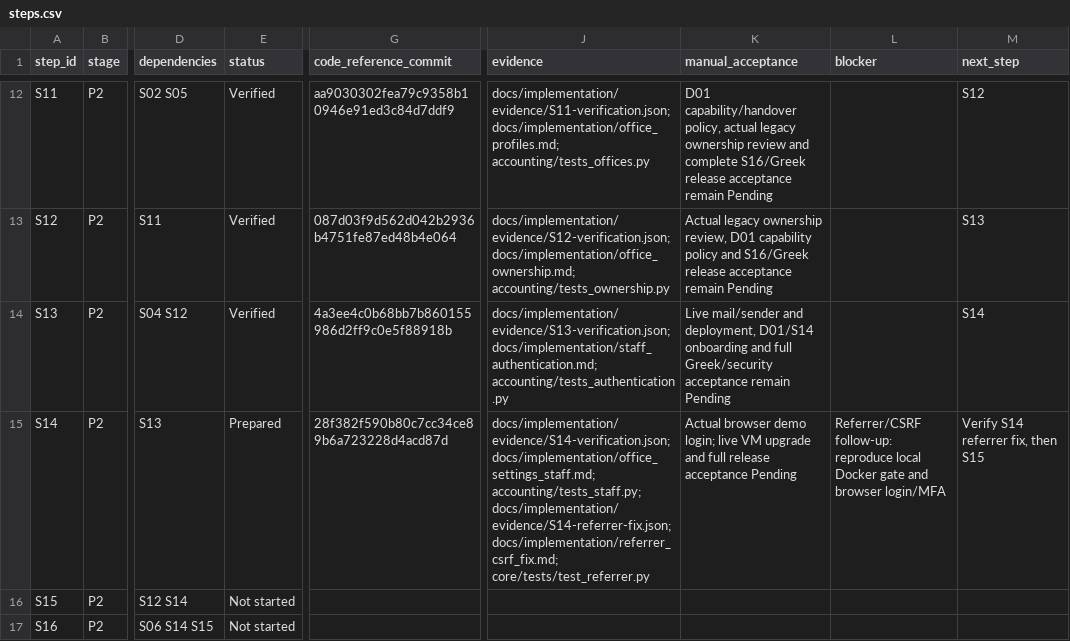
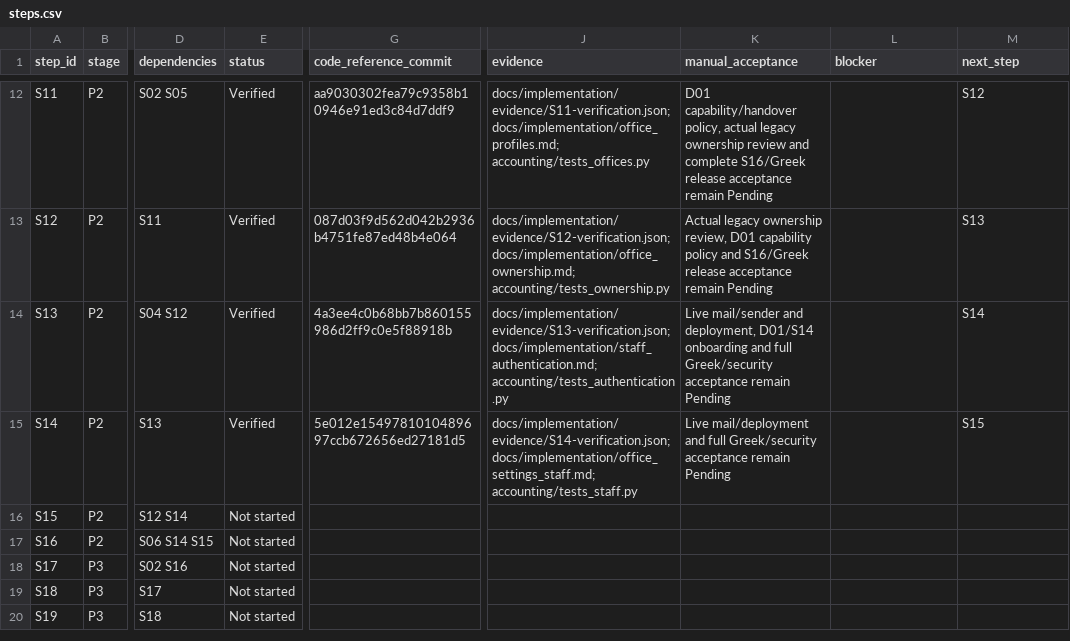
Before and after one commit to vtsakan/accounting_platform, a CSV file: docs/implementation/steps.csv, drawn as a sheet; only a part is shown, gaps mark what is left out; the shorter side is filled out with more unchanged rows; the diff names each change by its address in the sheet, - before the commit and + after, or states it on an @@ line.

```diff
--- a/docs/implementation/steps.csv
+++ b/docs/implementation/steps.csv
-E15 (status): Prepared
+E15 (status): Verified
-G15 (code_reference_commit): 28f382f590b80c7cc34ce89b6a723228d4acd87d
+G15 (code_reference_commit): 5e012e1549781010489697ccb672656ed27181d5
-J15 (evidence): docs/implementation/evidence/S14-verification.json; docs/implementation/office_settings_staff.md; accounting/tests_staff.py; docs/implementation/evidence/S14-referrer-fix.json; docs/implementation/referrer_csrf_fix.md; core/tests/test_referrer.py
+J15 (evidence): docs/implementation/evidence/S14-verification.json; docs/implementation/office_settings_staff.md; accounting/tests_staff.py
-K15 (manual_acceptance): Actual browser demo login; live VM upgrade and full release acceptance Pending
+K15 (manual_acceptance): Live mail/deployment and full Greek/security acceptance remain Pending
-L15 (blocker): Referrer/CSRF follow-up: reproduce local Docker gate and browser login/MFA
+L15 (blocker): (empty)
-M15 (next_step): Verify S14 referrer fix, then S15
+M15 (next_step): S15
```
Also changed, not shown: docs/implementation/traceability.csv, 2 other files.
